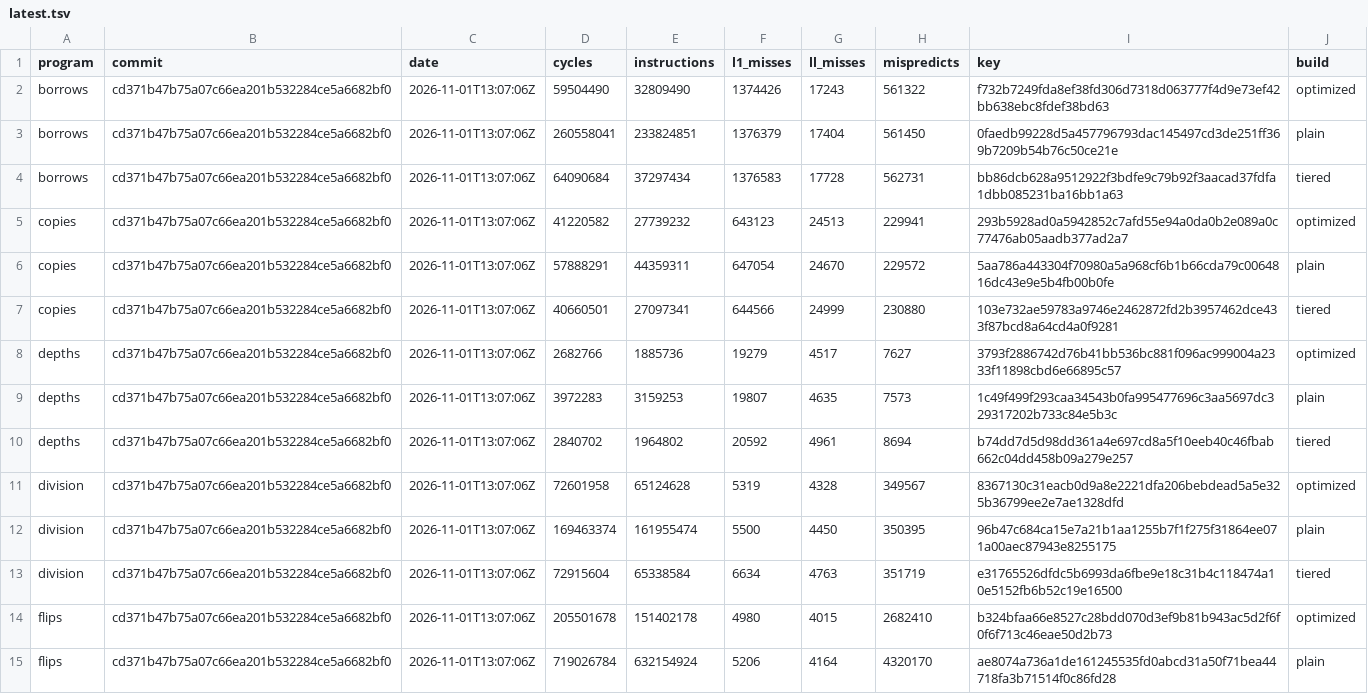
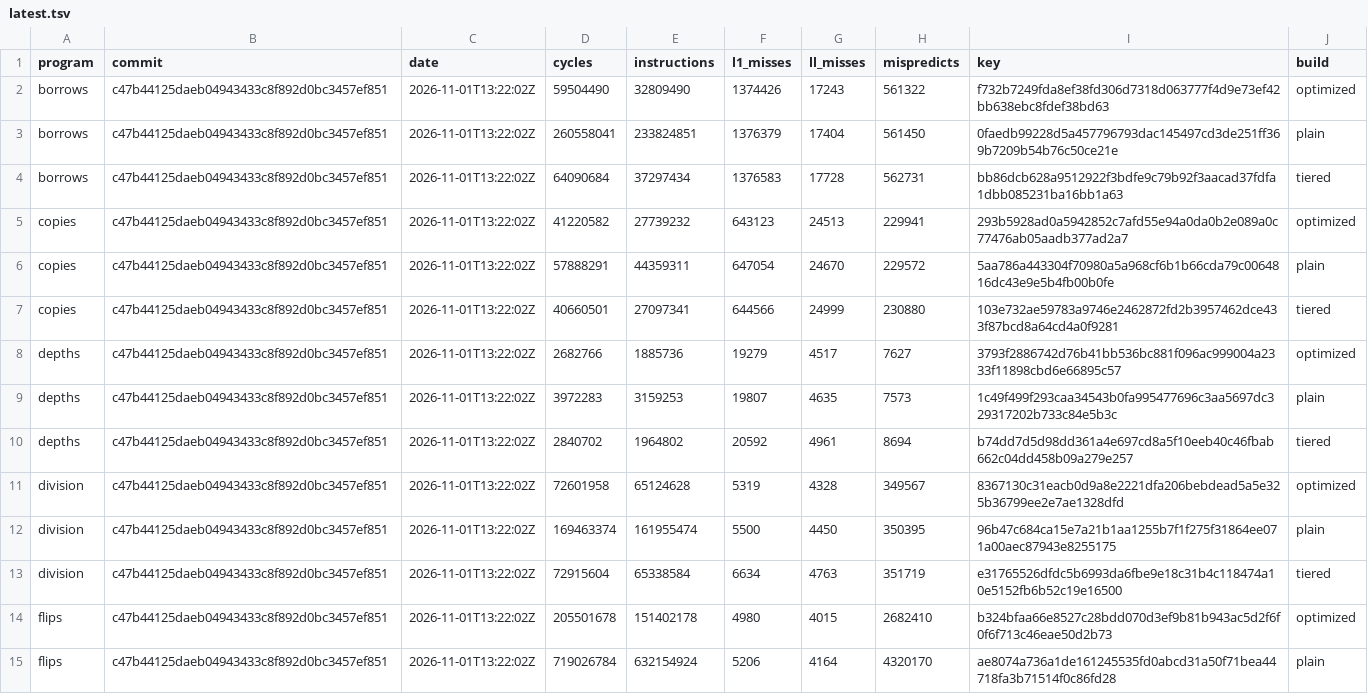
Before and after one commit to zane-lang/compiler, a TSV file: latest.tsv, drawn as a sheet; only a part is shown; the diff covers the shown part only.

```diff
--- a/latest.tsv
+++ b/latest.tsv
@@ -1,15 +1,15 @@
 program	commit	date	cycles	instructions	l1_misses	ll_misses	mispredicts	key	build
-borrows	cd371b47b75a07c66ea201b532284ce5a6682bf0	2026-11-01T13:07:06Z	59504490	32809490	1374426	17243	561322	f732b7249fda8ef38fd306d7318d063777f4d9e73ef42bb638ebc8fdef38bd63	optimized
-borrows	cd371b47b75a07c66ea201b532284ce5a6682bf0	2026-11-01T13:07:06Z	260558041	233824851	1376379	17404	561450	0faedb99228d5a457796793dac145497cd3de251ff369b7209b54b76c50ce21e	plain
-borrows	cd371b47b75a07c66ea201b532284ce5a6682bf0	2026-11-01T13:07:06Z	64090684	37297434	1376583	17728	562731	bb86dcb628a9512922f3bdfe9c79b92f3aacad37fdfa1dbb085231ba16bb1a63	tiered
-copies	cd371b47b75a07c66ea201b532284ce5a6682bf0	2026-11-01T13:07:06Z	41220582	27739232	643123	24513	229941	293b5928ad0a5942852c7afd55e94a0da0b2e089a0c77476ab05aadb377ad2a7	optimized
-copies	cd371b47b75a07c66ea201b532284ce5a6682bf0	2026-11-01T13:07:06Z	57888291	44359311	647054	24670	229572	5aa786a443304f70980a5a968cf6b1b66cda79c0064816dc43e9e5b4fb00b0fe	plain
-copies	cd371b47b75a07c66ea201b532284ce5a6682bf0	2026-11-01T13:07:06Z	40660501	27097341	644566	24999	230880	103e732ae59783a9746e2462872fd2b3957462dce433f87bcd8a64cd4a0f9281	tiered
-depths	cd371b47b75a07c66ea201b532284ce5a6682bf0	2026-11-01T13:07:06Z	2682766	1885736	19279	4517	7627	3793f2886742d76b41bb536bc881f096ac999004a2333f11898cbd6e66895c57	optimized
-depths	cd371b47b75a07c66ea201b532284ce5a6682bf0	2026-11-01T13:07:06Z	3972283	3159253	19807	4635	7573	1c49f499f293caa34543b0fa995477696c3aa5697dc329317202b733c84e5b3c	plain
-depths	cd371b47b75a07c66ea201b532284ce5a6682bf0	2026-11-01T13:07:06Z	2840702	1964802	20592	4961	8694	b74dd7d5d98dd361a4e697cd8a5f10eeb40c46fbab662c04dd458b09a279e257	tiered
-division	cd371b47b75a07c66ea201b532284ce5a6682bf0	2026-11-01T13:07:06Z	72601958	65124628	5319	4328	349567	8367130c31eacb0d9a8e2221dfa206bebdead5a5e325b36799ee2e7ae1328dfd	optimized
-division	cd371b47b75a07c66ea201b532284ce5a6682bf0	2026-11-01T13:07:06Z	169463374	161955474	5500	4450	350395	96b47c684ca15e7a21b1aa1255b7f1f275f31864ee071a00aec87943e8255175	plain
-division	cd371b47b75a07c66ea201b532284ce5a6682bf0	2026-11-01T13:07:06Z	72915604	65338584	6634	4763	351719	e31765526dfdc5b6993da6fbe9e18c31b4c118474a10e5152fb6b52c19e16500	tiered
-flips	cd371b47b75a07c66ea201b532284ce5a6682bf0	2026-11-01T13:07:06Z	205501678	151402178	4980	4015	2682410	b324bfaa66e8527c28bdd070d3ef9b81b943ac5d2f6f0f6f713c46eae50d2b73	optimized
-flips	cd371b47b75a07c66ea201b532284ce5a6682bf0	2026-11-01T13:07:06Z	719026784	632154924	5206	4164	4320170	ae8074a736a1de161245535fd0abcd31a50f71bea44718fa3b71514f0c86fd28	plain
+borrows	c47b44125daeb04943433c8f892d0bc3457ef851	2026-11-01T13:22:02Z	59504490	32809490	1374426	17243	561322	f732b7249fda8ef38fd306d7318d063777f4d9e73ef42bb638ebc8fdef38bd63	optimized
+borrows	c47b44125daeb04943433c8f892d0bc3457ef851	2026-11-01T13:22:02Z	260558041	233824851	1376379	17404	561450	0faedb99228d5a457796793dac145497cd3de251ff369b7209b54b76c50ce21e	plain
+borrows	c47b44125daeb04943433c8f892d0bc3457ef851	2026-11-01T13:22:02Z	64090684	37297434	1376583	17728	562731	bb86dcb628a9512922f3bdfe9c79b92f3aacad37fdfa1dbb085231ba16bb1a63	tiered
+copies	c47b44125daeb04943433c8f892d0bc3457ef851	2026-11-01T13:22:02Z	41220582	27739232	643123	24513	229941	293b5928ad0a5942852c7afd55e94a0da0b2e089a0c77476ab05aadb377ad2a7	optimized
+copies	c47b44125daeb04943433c8f892d0bc3457ef851	2026-11-01T13:22:02Z	57888291	44359311	647054	24670	229572	5aa786a443304f70980a5a968cf6b1b66cda79c0064816dc43e9e5b4fb00b0fe	plain
+copies	c47b44125daeb04943433c8f892d0bc3457ef851	2026-11-01T13:22:02Z	40660501	27097341	644566	24999	230880	103e732ae59783a9746e2462872fd2b3957462dce433f87bcd8a64cd4a0f9281	tiered
+depths	c47b44125daeb04943433c8f892d0bc3457ef851	2026-11-01T13:22:02Z	2682766	1885736	19279	4517	7627	3793f2886742d76b41bb536bc881f096ac999004a2333f11898cbd6e66895c57	optimized
+depths	c47b44125daeb04943433c8f892d0bc3457ef851	2026-11-01T13:22:02Z	3972283	3159253	19807	4635	7573	1c49f499f293caa34543b0fa995477696c3aa5697dc329317202b733c84e5b3c	plain
+depths	c47b44125daeb04943433c8f892d0bc3457ef851	2026-11-01T13:22:02Z	2840702	1964802	20592	4961	8694	b74dd7d5d98dd361a4e697cd8a5f10eeb40c46fbab662c04dd458b09a279e257	tiered
+division	c47b44125daeb04943433c8f892d0bc3457ef851	2026-11-01T13:22:02Z	72601958	65124628	5319	4328	349567	8367130c31eacb0d9a8e2221dfa206bebdead5a5e325b36799ee2e7ae1328dfd	optimized
+division	c47b44125daeb04943433c8f892d0bc3457ef851	2026-11-01T13:22:02Z	169463374	161955474	5500	4450	350395	96b47c684ca15e7a21b1aa1255b7f1f275f31864ee071a00aec87943e8255175	plain
+division	c47b44125daeb04943433c8f892d0bc3457ef851	2026-11-01T13:22:02Z	72915604	65338584	6634	4763	351719	e31765526dfdc5b6993da6fbe9e18c31b4c118474a10e5152fb6b52c19e16500	tiered
+flips	c47b44125daeb04943433c8f892d0bc3457ef851	2026-11-01T13:22:02Z	205501678	151402178	4980	4015	2682410	b324bfaa66e8527c28bdd070d3ef9b81b943ac5d2f6f0f6f713c46eae50d2b73	optimized
+flips	c47b44125daeb04943433c8f892d0bc3457ef851	2026-11-01T13:22:02Z	719026784	632154924	5206	4164	4320170	ae8074a736a1de161245535fd0abcd31a50f71bea44718fa3b71514f0c86fd28	plain
```
Also changed, not shown: 68 edited cells elsewhere in this file, stress-plain.tsv, stress-tiered.tsv, 1 other file.
